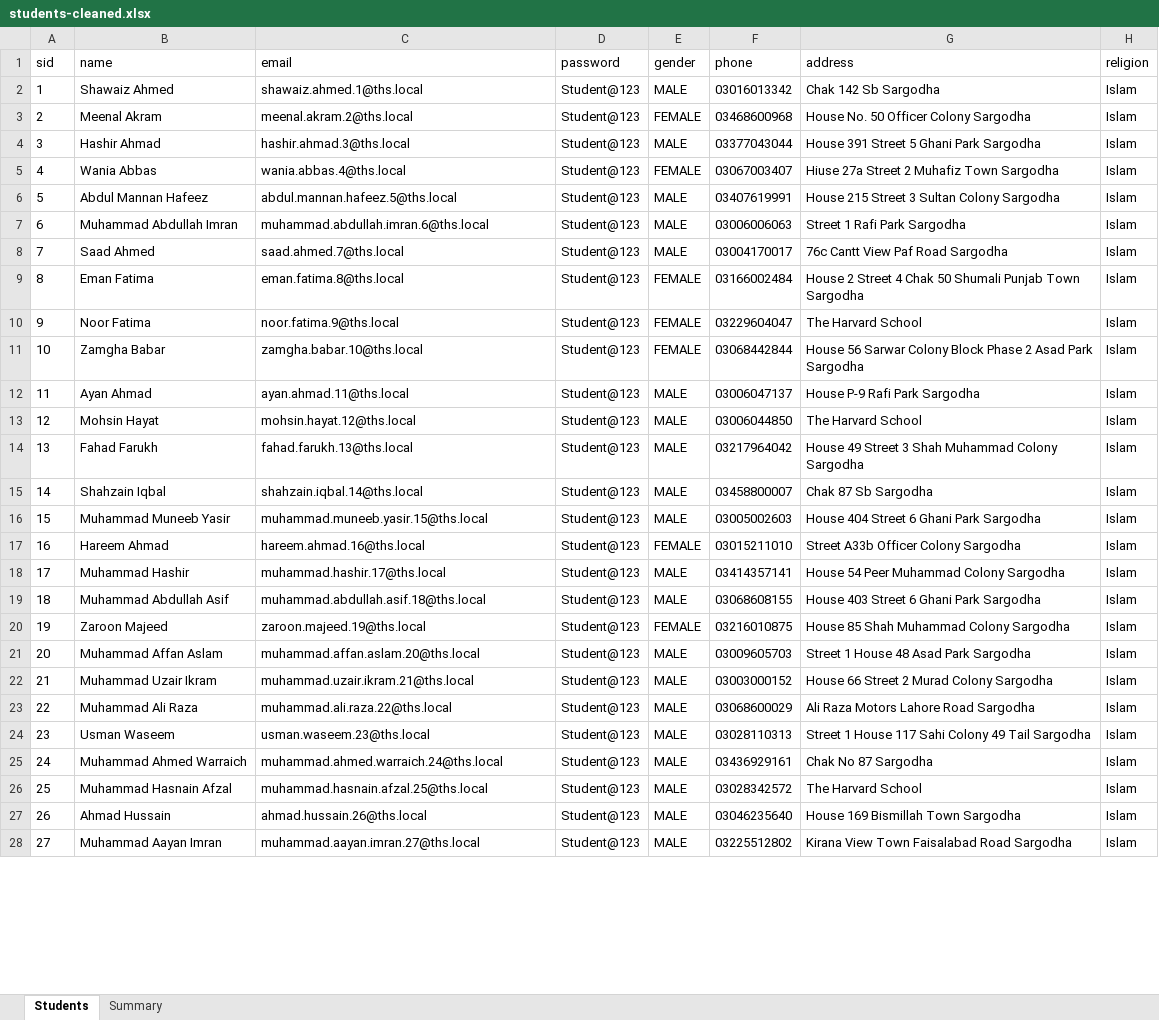
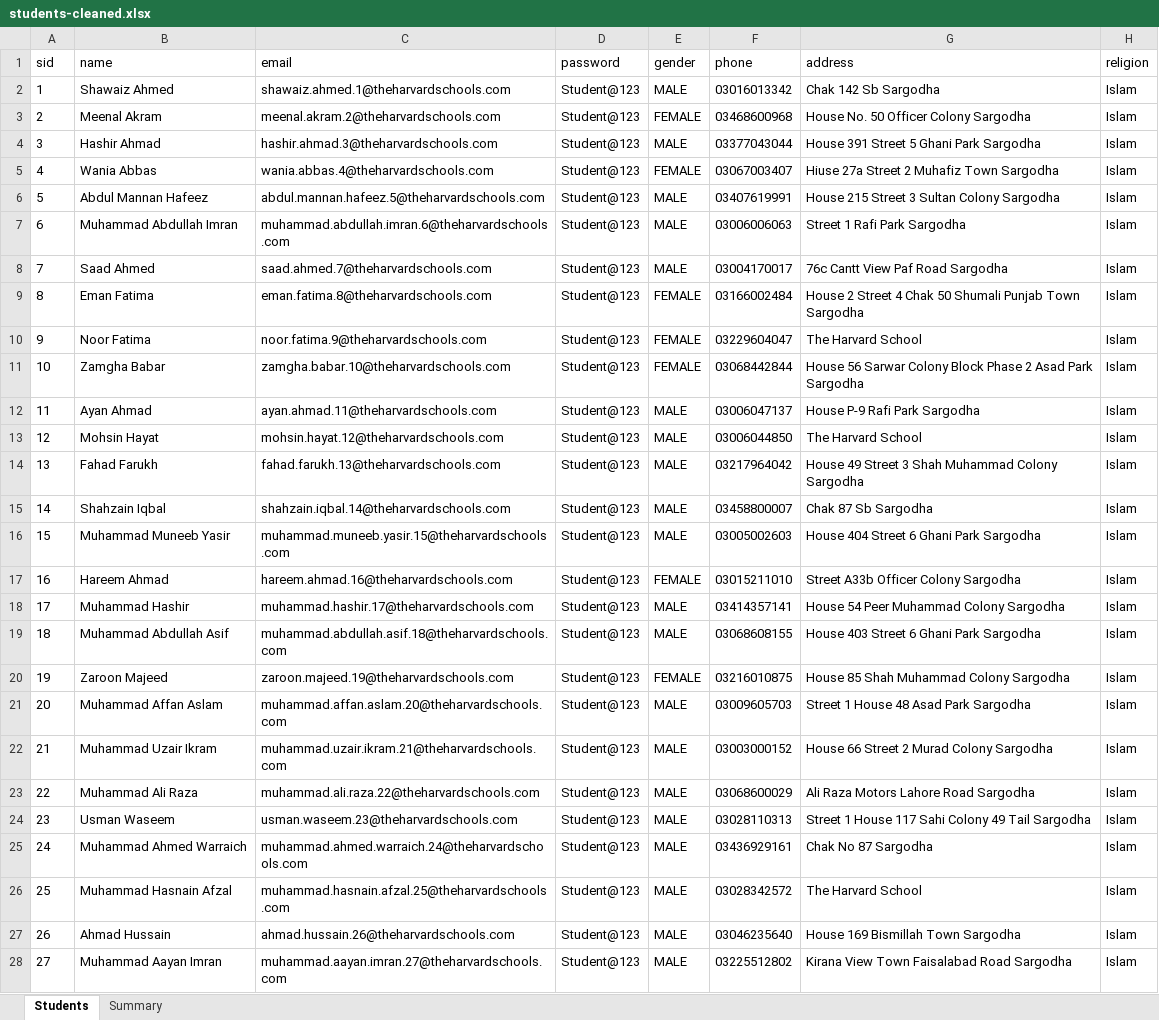
Before and after one commit to moizhassan7/school-management-system-with-nextjs, an Excel workbook: templates/students-cleaned.xlsx, sheet Students, drawn as a sheet; only a part is shown; values as stored, in another font and other column widths than the file's, no borders; the diff covers the shown part only; the diff names each change by its address in the sheet, - before the commit and + after, or states it on an @@ line.

Commit message:
feat: add student creation API route, form component, and Excel import script

```diff
--- a/templates/students-cleaned.xlsx (sheet Students)
+++ b/templates/students-cleaned.xlsx (sheet Students)
-C2 (email): shawaiz.ahmed.1@ths.local
+C2 (email): shawaiz.ahmed.1@theharvardschools.com
-C3 (email): meenal.akram.2@ths.local
+C3 (email): meenal.akram.2@theharvardschools.com
-C4 (email): hashir.ahmad.3@ths.local
+C4 (email): hashir.ahmad.3@theharvardschools.com
-C5 (email): wania.abbas.4@ths.local
+C5 (email): wania.abbas.4@theharvardschools.com
-C6 (email): abdul.mannan.hafeez.5@ths.local
+C6 (email): abdul.mannan.hafeez.5@theharvardschools.com
-C7 (email): muhammad.abdullah.imran.6@ths.local
+C7 (email): muhammad.abdullah.imran.6@theharvardschools.com
-C8 (email): saad.ahmed.7@ths.local
+C8 (email): saad.ahmed.7@theharvardschools.com
-C9 (email): eman.fatima.8@ths.local
+C9 (email): eman.fatima.8@theharvardschools.com
-C10 (email): noor.fatima.9@ths.local
+C10 (email): noor.fatima.9@theharvardschools.com
-C11 (email): zamgha.babar.10@ths.local
+C11 (email): zamgha.babar.10@theharvardschools.com
-C12 (email): ayan.ahmad.11@ths.local
+C12 (email): ayan.ahmad.11@theharvardschools.com
-C13 (email): mohsin.hayat.12@ths.local
+C13 (email): mohsin.hayat.12@theharvardschools.com
-C14 (email): fahad.farukh.13@ths.local
+C14 (email): fahad.farukh.13@theharvardschools.com
-C15 (email): shahzain.iqbal.14@ths.local
+C15 (email): shahzain.iqbal.14@theharvardschools.com
-C16 (email): muhammad.muneeb.yasir.15@ths.local
+C16 (email): muhammad.muneeb.yasir.15@theharvardschools.com
-C17 (email): hareem.ahmad.16@ths.local
+C17 (email): hareem.ahmad.16@theharvardschools.com
-C18 (email): muhammad.hashir.17@ths.local
+C18 (email): muhammad.hashir.17@theharvardschools.com
-C19 (email): muhammad.abdullah.asif.18@ths.local
+C19 (email): muhammad.abdullah.asif.18@theharvardschools.com
-C20 (email): zaroon.majeed.19@ths.local
+C20 (email): zaroon.majeed.19@theharvardschools.com
-C21 (email): muhammad.affan.aslam.20@ths.local
+C21 (email): muhammad.affan.aslam.20@theharvardschools.com
-C22 (email): muhammad.uzair.ikram.21@ths.local
+C22 (email): muhammad.uzair.ikram.21@theharvardschools.com
-C23 (email): muhammad.ali.raza.22@ths.local
+C23 (email): muhammad.ali.raza.22@theharvardschools.com
-C24 (email): usman.waseem.23@ths.local
+C24 (email): usman.waseem.23@theharvardschools.com
-C25 (email): muhammad.ahmed.warraich.24@ths.local
+C25 (email): muhammad.ahmed.warraich.24@theharvardschools.com
-C26 (email): muhammad.hasnain.afzal.25@ths.local
+C26 (email): muhammad.hasnain.afzal.25@theharvardschools.com
-C27 (email): ahmad.hussain.26@ths.local
+C27 (email): ahmad.hussain.26@theharvardschools.com
-C28 (email): muhammad.aayan.imran.27@ths.local
+C28 (email): muhammad.aayan.imran.27@theharvardschools.com
```
Also changed, not shown: 741 edited cells elsewhere in this sheet, sheet Summary, 5 other files.
